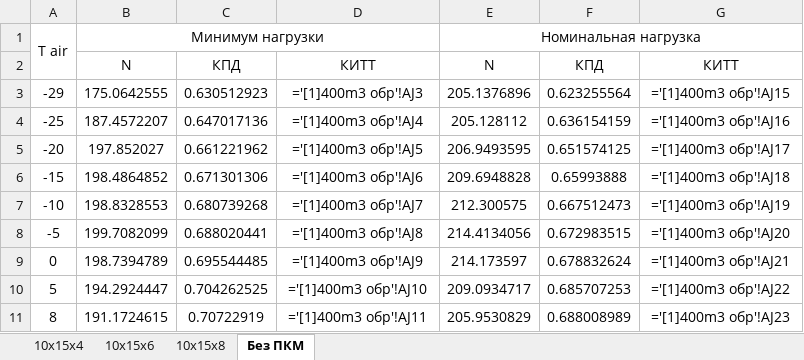
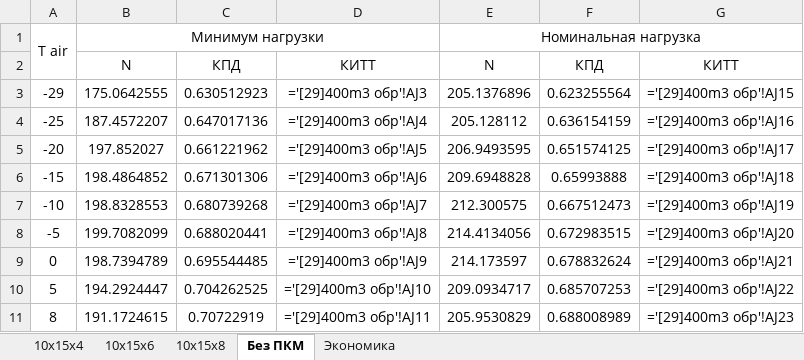
Before and after one commit to maksimovia/GZ, an Excel workbook: ПКМ/Обработка ПКМ.xlsx, sheet Без ПКМ, drawn as a sheet; values as stored, in another font and other column widths than the file's, no borders; formulas are shown in place of their values; the diff names each change by its address in the sheet, - before the commit and + after, or states it on an @@ line.

```diff
--- a/ПКМ/Обработка ПКМ.xlsx (sheet Без ПКМ)
+++ b/ПКМ/Обработка ПКМ.xlsx (sheet Без ПКМ)
+sheet tab: Экономика
-D3: ='[1]400m3 обр'!AJ3
+D3: ='[29]400m3 обр'!AJ3
-G3: ='[1]400m3 обр'!AJ15
+G3: ='[29]400m3 обр'!AJ15
-D4: ='[1]400m3 обр'!AJ4
+D4: ='[29]400m3 обр'!AJ4
-G4: ='[1]400m3 обр'!AJ16
+G4: ='[29]400m3 обр'!AJ16
-D5: ='[1]400m3 обр'!AJ5
+D5: ='[29]400m3 обр'!AJ5
-G5: ='[1]400m3 обр'!AJ17
+G5: ='[29]400m3 обр'!AJ17
-D6: ='[1]400m3 обр'!AJ6
+D6: ='[29]400m3 обр'!AJ6
-G6: ='[1]400m3 обр'!AJ18
+G6: ='[29]400m3 обр'!AJ18
-D7: ='[1]400m3 обр'!AJ7
+D7: ='[29]400m3 обр'!AJ7
-G7: ='[1]400m3 обр'!AJ19
+G7: ='[29]400m3 обр'!AJ19
-D8: ='[1]400m3 обр'!AJ8
+D8: ='[29]400m3 обр'!AJ8
-G8: ='[1]400m3 обр'!AJ20
+G8: ='[29]400m3 обр'!AJ20
-D9: ='[1]400m3 обр'!AJ9
+D9: ='[29]400m3 обр'!AJ9
-G9: ='[1]400m3 обр'!AJ21
+G9: ='[29]400m3 обр'!AJ21
-D10: ='[1]400m3 обр'!AJ10
+D10: ='[29]400m3 обр'!AJ10
-G10: ='[1]400m3 обр'!AJ22
+G10: ='[29]400m3 обр'!AJ22
-D11: ='[1]400m3 обр'!AJ11
+D11: ='[29]400m3 обр'!AJ11
-G11: ='[1]400m3 обр'!AJ23
+G11: ='[29]400m3 обр'!AJ23
```
Also changed, not shown: Графики цены.xlsx.
